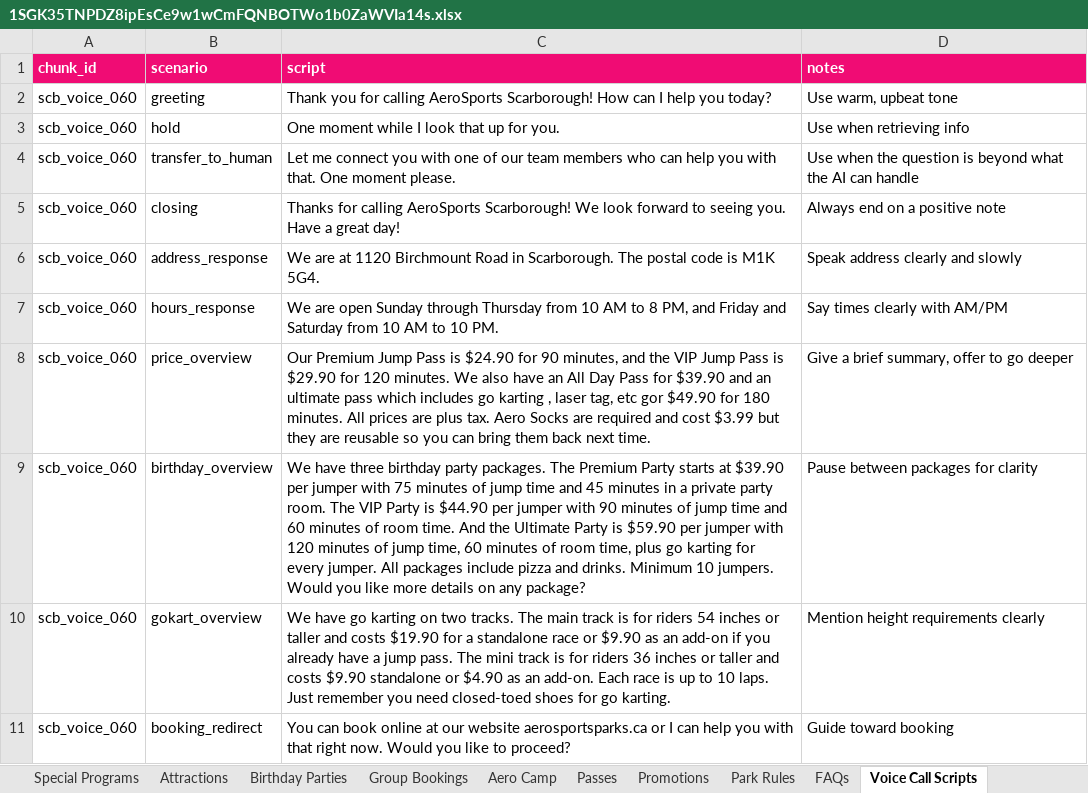
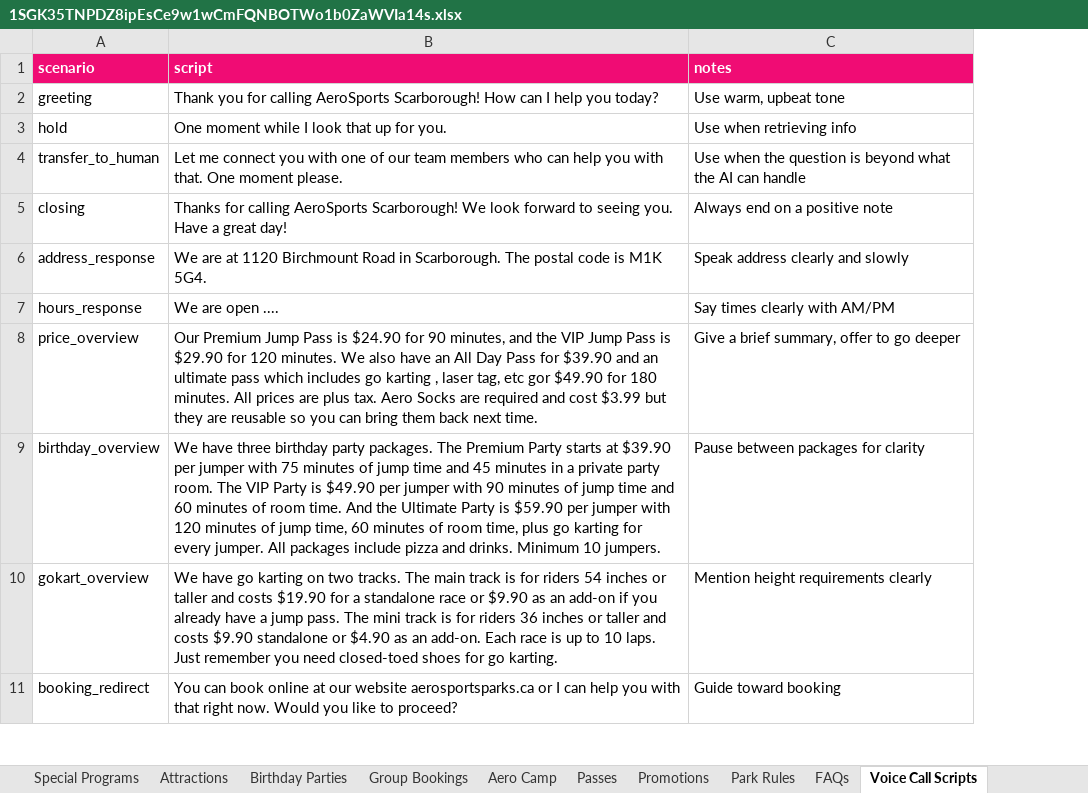
Before and after one commit to Suruchi-cmd/rag_pipeline, an Excel workbook: core/rag/parser/data/1SGK35TNPDZ8ipEsCe9w1wCmFQNBOTWo1b0ZaWVIa14s.xlsx, sheet Voice Call Scripts, drawn as a sheet; only a part is shown; values as stored, in another font and other column widths than the file's, no borders; charts and pictures not drawn; removed rows and columns are numbered as before the commit, all else as after; the diff names each change by its address in the sheet, - before the commit and + after, or states it on an @@ line.

```diff
--- a/core/rag/parser/data/1SGK35TNPDZ8ipEsCe9w1wCmFQNBOTWo1b0ZaWVIa14s.xlsx (sheet Voice Call Scripts)
+++ b/core/rag/parser/data/1SGK35TNPDZ8ipEsCe9w1wCmFQNBOTWo1b0ZaWVIa14s.xlsx (sheet Voice Call Scripts)
-column A (chunk_id), rows 2-11: all scb_voice_060
-B7 (script): …are open Sunday through Thursday from 10 AM to 8 PM, and Friday and Saturday from 10 AM to 10 PM.
+B7 (script): …are open ....
-B9 (script): …Party is $44.90 per jumper with 90 minutes of jump time and 60 minutes of room time. And the Ultimate Party is $59.90 per jumper with 120 minutes of jump time, 60 minutes of room time, plus go karting for every jumper. All packages include pizza and drinks. Minimum 10 jumpers. Would you like more details on any package?
+B9 (script): …Party is $49.90 per jumper with 90 minutes of jump time and 60 minutes of room time. And the Ultimate Party is $59.90 per jumper with 120 minutes of jump time, 60 minutes of room time, plus go karting for every jumper. All packages include pizza and drinks. Minimum 10 jumpers.
```
Also changed, not shown: sheet Change Log, sheet Location Info, sheet Attractions, sheet Birthday Parties, sheet Chatbot Quick Replies, sheet Jump Prices, 8 more sheets, 43 other files.
